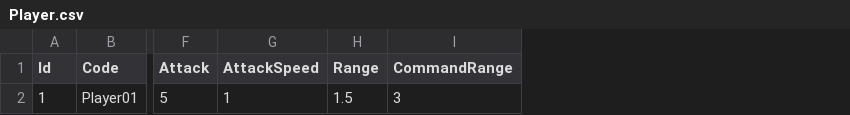
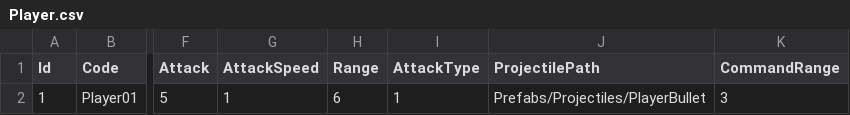
Before and after one commit to chuyi0414/liangxin, a CSV file: Assets/_Game/Resources/DataTables/Units/Player.csv, drawn as a sheet; only a part is shown, gaps mark what is left out; the diff names each change by its address in the sheet, - before the commit and + after, or states it on an @@ line.

```diff
--- a/Assets/_Game/Resources/DataTables/Units/Player.csv
+++ b/Assets/_Game/Resources/DataTables/Units/Player.csv
+column I (AttackType), row 2: 1
+column J (ProjectilePath), row 2: Prefabs/Projectiles/PlayerBullet
-H2 (Range): 1.5
+H2 (Range): 6
```
Also changed, not shown: 48 other files.
